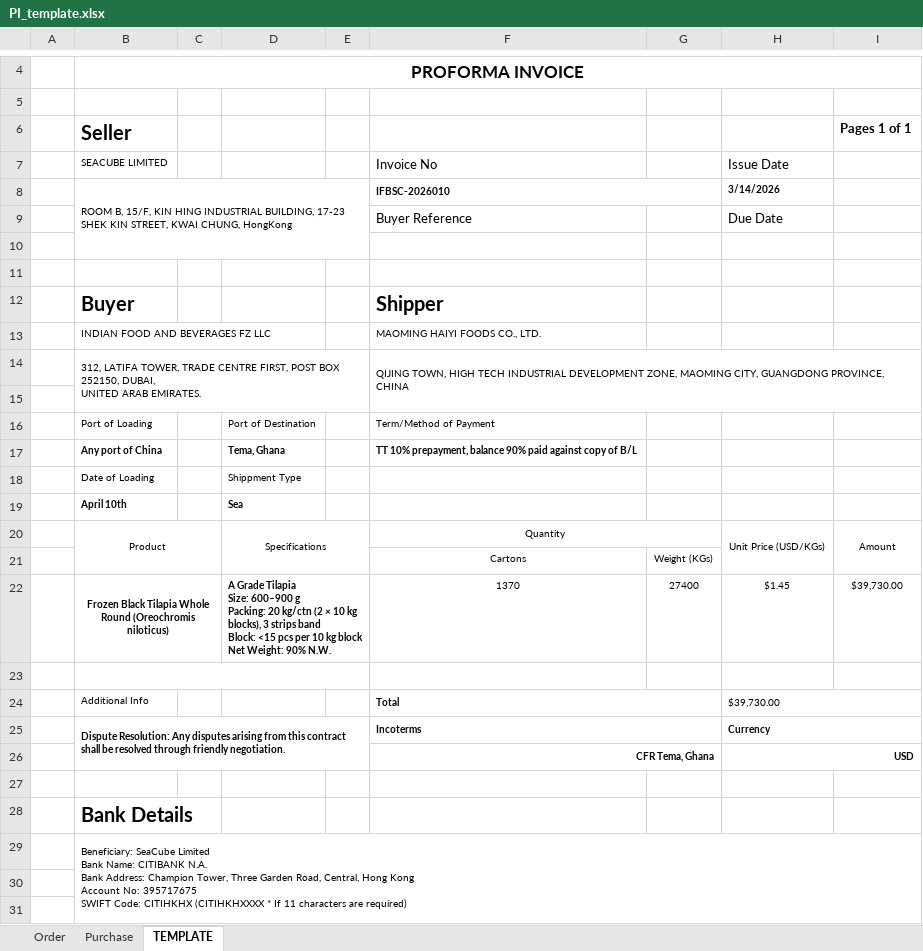
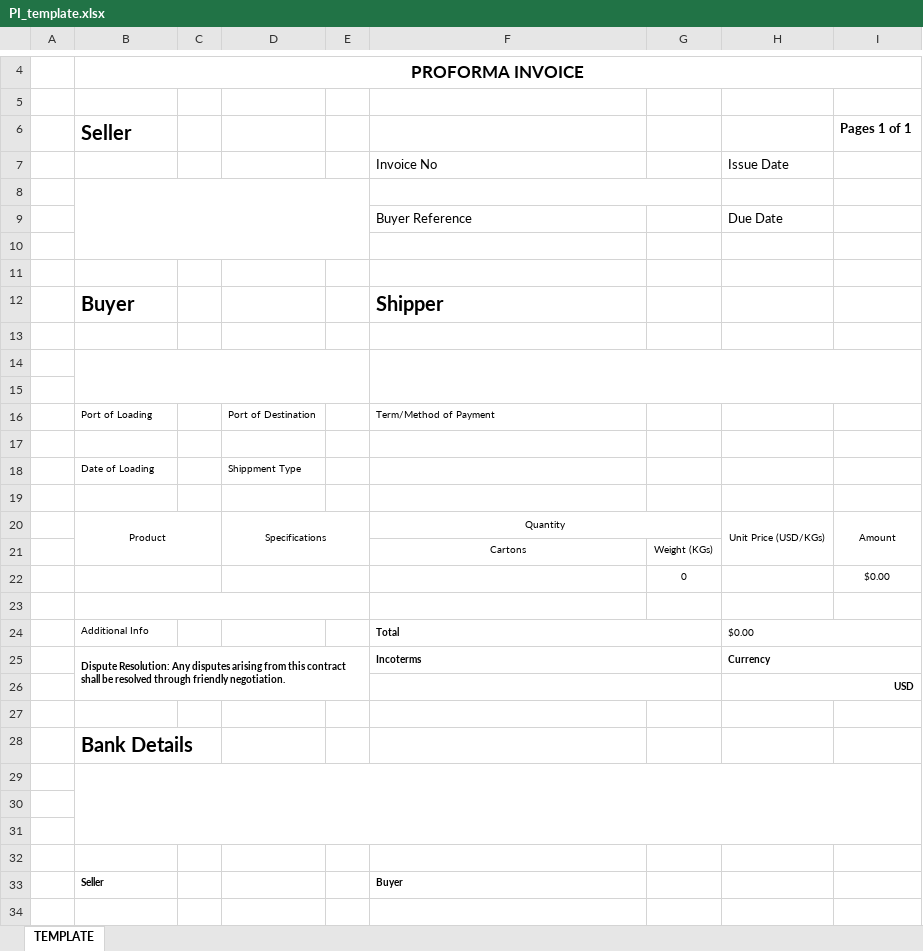
Before and after one commit to Coolister-Ye/sea-saw-server, an Excel workbook: app/sea_saw_sales/templates/PI_template.xlsx, sheet TEMPLATE, drawn as a sheet; only a part is shown, gaps mark what is left out; the shorter side is filled out with more unchanged rows; values as stored, in another font and other column widths than the file's, no borders; charts and pictures not drawn; removed rows and columns are numbered as before the commit, all else as after; ↵ is a line break in a cell; the diff names each change by its address in the sheet, - before the commit and + after, or states it on an @@ line.

```diff
--- a/app/sea_saw_sales/templates/PI_template.xlsx (sheet TEMPLATE)
+++ b/app/sea_saw_sales/templates/PI_template.xlsx (sheet TEMPLATE)
-sheet tab: Order
-sheet tab: Purchase
-B7: SEACUBE LIMITED
+B7: (empty)
-row 8:  | ROOM B, 15/F, KIN HING INDUSTRIAL BUILDING, 17-23 SHEK KIN STREET, KWAI CHUNG, HongKong |  |  |  | IFBSC-2026010 |  | 3/14/2026
+row 8: (empty)
-row 13:  | INDIAN FOOD AND BEVERAGES FZ LLC |  |  |  | MAOMING HAIYI FOODS CO., LTD.
+row 13: (empty)
-row 14:  | 312, LATIFA TOWER, TRADE CENTRE FIRST, POST BOX 252150, DUBAI, ↵ UNITED ARAB EMIRATES. |  |  |  | QIJING TOWN, HIGH TECH INDUSTRIAL DEVELOPMENT ZONE, MAOMING CITY, GUANGDONG PROVINCE, CHINA
+row 14: (empty)
-row 17:  | Any port of China |  | Tema, Ghana |  | TT 10% prepayment, balance 90% paid against copy of B/L
+row 17: (empty)
-row 19:  | April 10th |  | Sea
+row 19: (empty)
-row 22:  | Frozen Black Tilapia Whole Round (Oreochromis niloticus) |  | A Grade Tilapia ↵ Size: 600–900 g ↵ Packing: 20 kg/ctn (2 × 10 kg blocks), 3 strips band ↵ Block: <15 pcs per 10 kg block ↵ Net Weight: 90% N.W. |  | 1370 | 27400 | $1.45 | $39,730.00
+row 22:  |  |  |  |  |  | 0 |  | $0.00
-H24: $39,730.00
+H24: $0.00
-F26: CFR Tema, Ghana
+F26: (empty)
-B29: Beneficiary: SeaCube Limited ↵ Bank Name: CITIBANK N.A. ↵ Bank Address: Champion Tower, Three Garden Road, Central, Hong Kong ↵ Account No: 395717675 ↵ SWIFT Code: CITIHKHX (CITIHKHXXXX * If 11 characters are required)
+B29: (empty)
```
Also changed, not shown: 34 other files.
